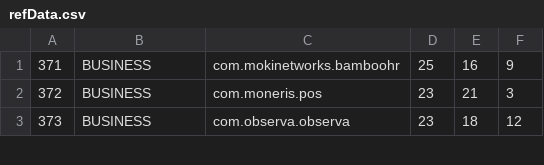
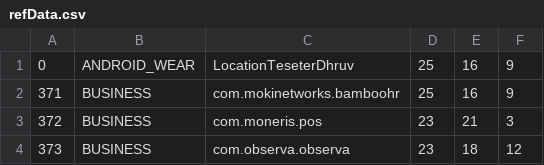
Before and after one commit to dhruv2601/SootInstrumentationBatD, a CSV file: refData.csv, drawn as a sheet; only a part is shown.

```diff
--- a/refData.csv
+++ b/refData.csv
@@ -1 +1,2 @@
+0	ANDROID_WEAR	LocationTeseterDhruv	25	16	9
 371	BUSINESS	com.mokinetworks.bamboohr	25	16	9
```
Also changed, not shown: 8 other files.
